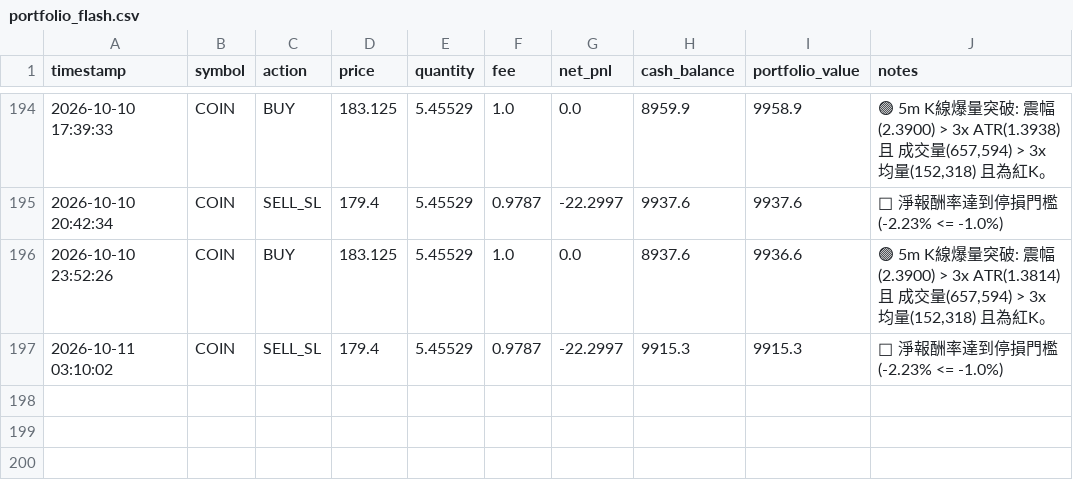
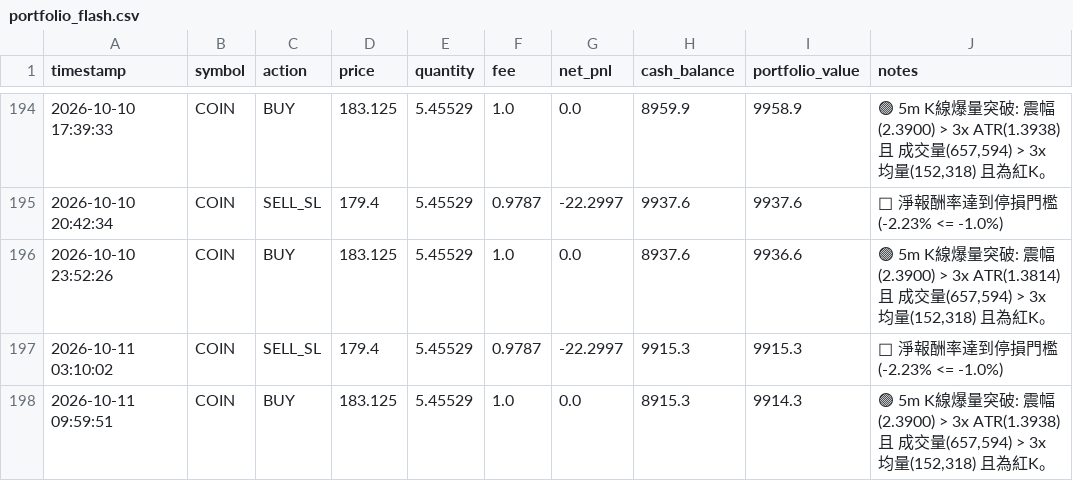
Before and after one commit to b11200034/AI-Flash-Hunter, a CSV file: portfolio_flash.csv, drawn as a sheet; only a part is shown, gaps mark what is left out.

```diff
--- a/portfolio_flash.csv
+++ b/portfolio_flash.csv
@@ -197 +197,2 @@
 2026-10-11 03:10:02,COIN,SELL_SL,179.4,5.45529,0.9787,-22.2997,9915.3,9915.3,🔴 淨報酬率達到停損門檻 (-2.23% <= -1.0%)
+2026-10-11 09:59:51,COIN,BUY,183.125,5.45529,1.0,0.0,8915.3,9914.3,"🟢 5m K線爆量突破: 震幅(2.3900) > 3x ATR(1.3938) 且 成交量(657,594) > 3x 均量(152,318) 且為紅K。"
```
Also changed, not shown: 1 other file.
